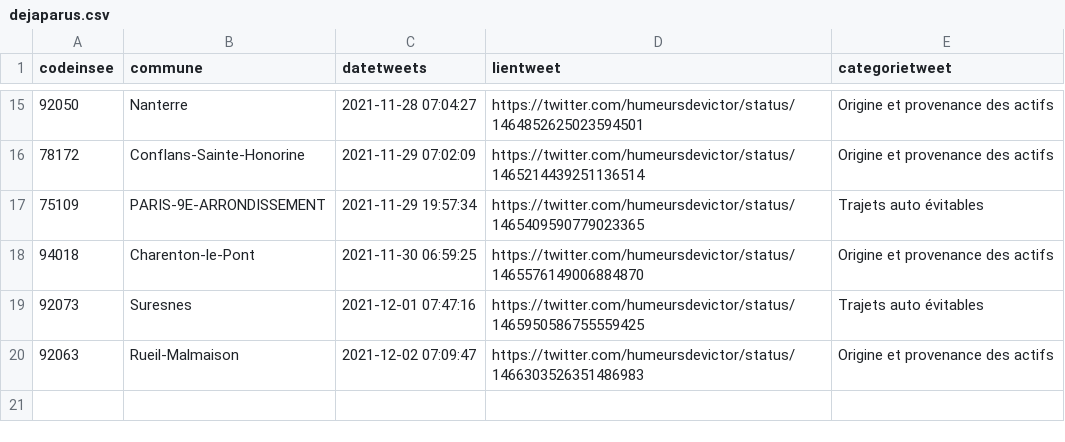
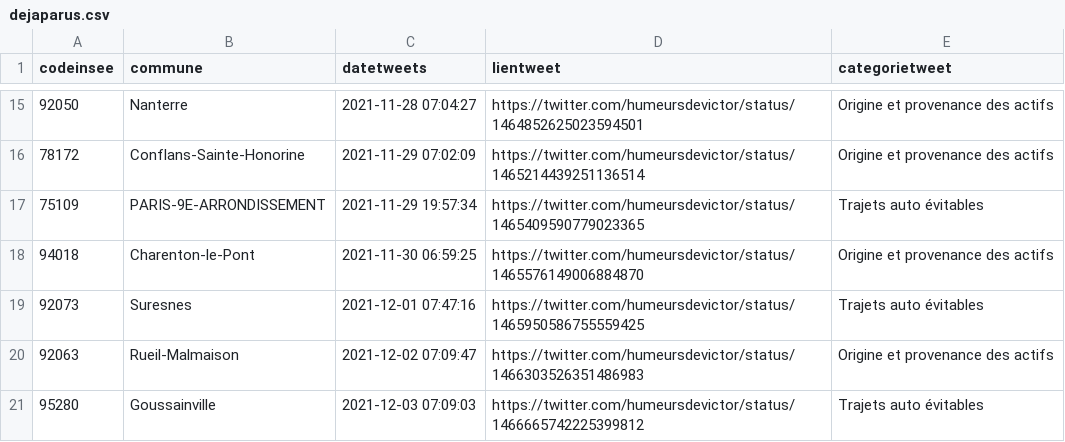
Before and after one commit to Valexandre/GH_Actions_Trajets, a CSV file: data/dejaparus.csv, drawn as a sheet; only a part is shown, gaps mark what is left out.

```diff
--- a/data/dejaparus.csv
+++ b/data/dejaparus.csv
@@ -20 +20,2 @@ codeinsee,commune,datetweets,lientweet,categorietweet
 92063,Rueil-Malmaison,2021-12-02 07:09:47,https://twitter.com/humeursdevictor/status/1466303526351486983,Origine et provenance des actifs
+95280,Goussainville,2021-12-03 07:09:03,https://twitter.com/humeursdevictor/status/1466665742225399812,Trajets auto évitables
```
